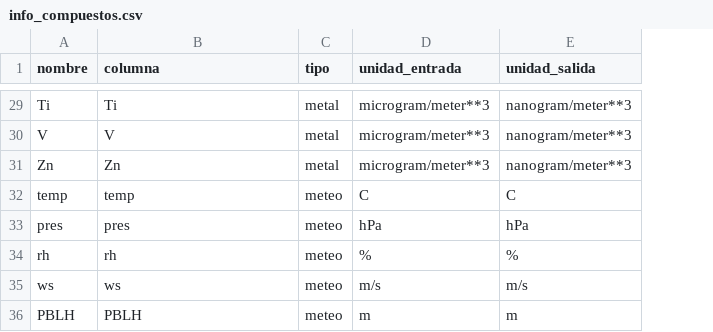
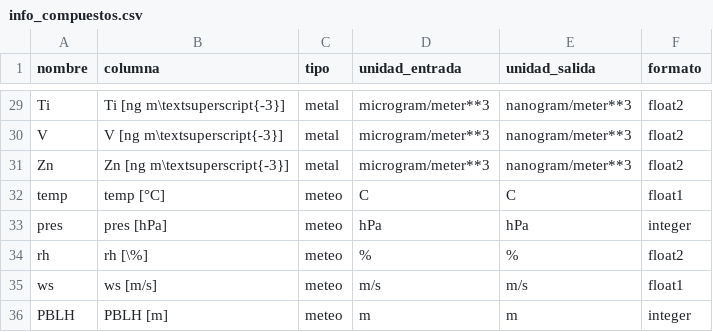
Before and after one commit to blychs/paper_facu, a CSV file: data/info_compuestos.csv, drawn as a sheet; only a part is shown, gaps mark what is left out; the diff covers the shown part only; the diff names each change by its address in the sheet, - before the commit and + after, or states it on an @@ line.

```diff
--- a/data/info_compuestos.csv
+++ b/data/info_compuestos.csv
+column F (formato), rows 29-36: float2 | float2 | float2 | float1 | integer | float2 | float1 | integer
-B29 (columna): Ti
+B29 (columna): Ti [ng m\textsuperscript{-3}]
-B30 (columna): V
+B30 (columna): V [ng m\textsuperscript{-3}]
-B31 (columna): Zn
+B31 (columna): Zn [ng m\textsuperscript{-3}]
-B32 (columna): temp
+B32 (columna): temp [°C]
-B33 (columna): pres
+B33 (columna): pres [hPa]
-B34 (columna): rh
+B34 (columna): rh [\%]
-B35 (columna): ws
+B35 (columna): ws [m/s]
-B36 (columna): PBLH
+B36 (columna): PBLH [m]
```
Also changed, not shown: 27 edited cells elsewhere in this file, 5 other files.
